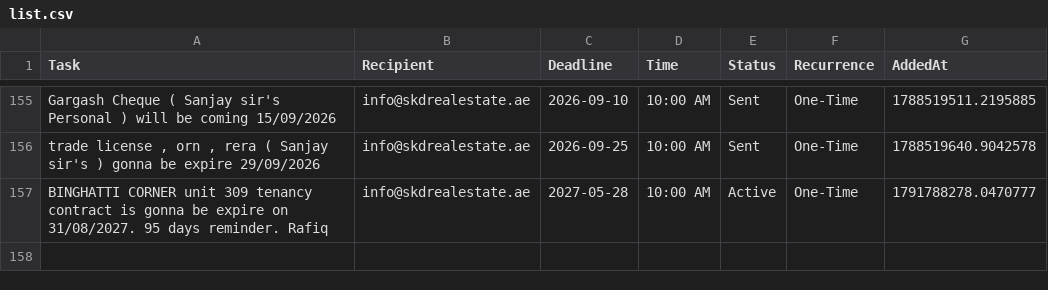
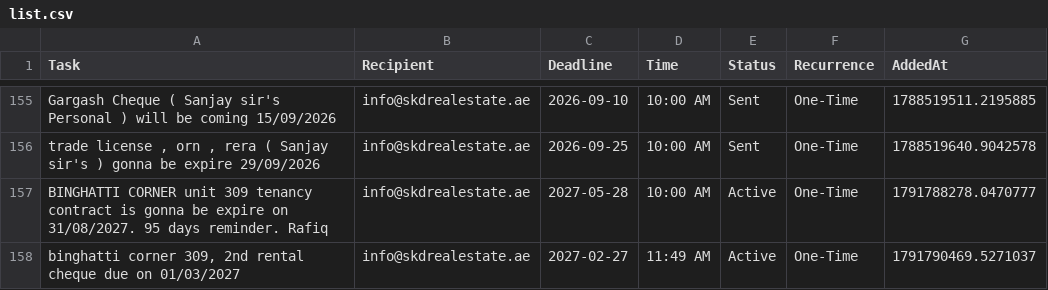
Before and after one commit to skdrealestate10-hash/my-real-estate-reminders, a CSV file: list.csv, drawn as a sheet; only a part is shown, gaps mark what is left out; the diff names each change by its address in the sheet, - before the commit and + after, or states it on an @@ line.

Commit message:
SKD System: Update Memory

```diff
--- a/list.csv
+++ b/list.csv
+row 158: binghatti corner 309, 2nd rental cheque due on 01/03/2027 | info@skdrealestate.ae | 2027-02-27 | 11:49 AM | Active | One-Time | 1791790469.5271037
```
